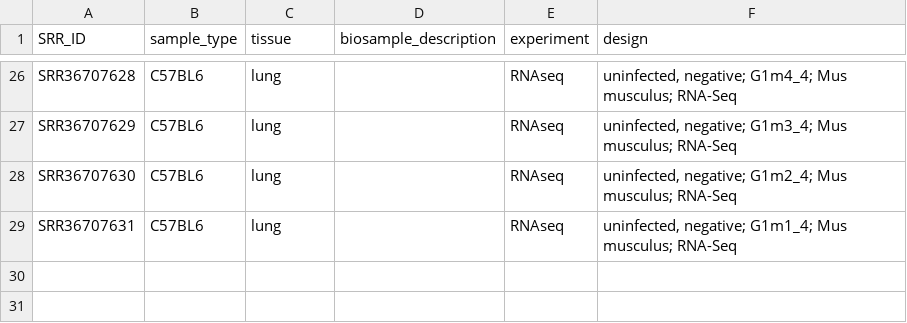
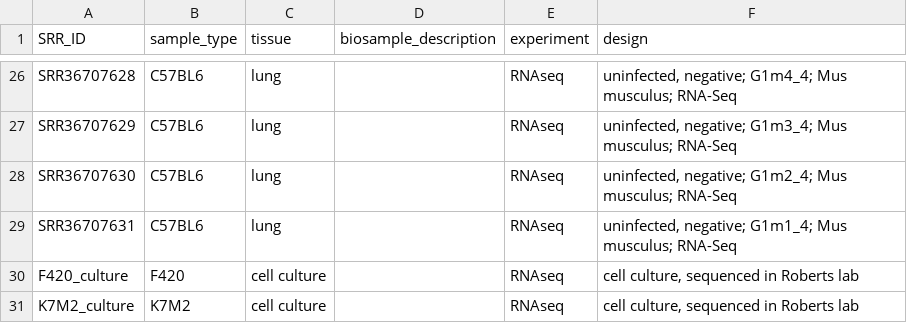
Before and after one commit to kidcancerlab/24_validate_snvs, a TSV file: misc/compare_rna_snps_samples.tsv, drawn as a sheet; only a part is shown, gaps mark what is left out.

Commit message:
added new RNA seq samples (f420 and k7m2 culture)

```diff
--- a/misc/compare_rna_snps_samples.tsv
+++ b/misc/compare_rna_snps_samples.tsv
@@ -29 +29,3 @@ SRR36707630	C57BL6	lung		RNAseq	uninfected, negative; G1m2_4; Mus musculus; RNA-
 SRR36707631	C57BL6	lung		RNAseq	uninfected, negative; G1m1_4; Mus musculus; RNA-Seq
+F420_culture	F420	cell culture		RNAseq	cell culture, sequenced in Roberts lab
+K7M2_culture	K7M2	cell culture		RNAseq	cell culture, sequenced in Roberts lab
```
